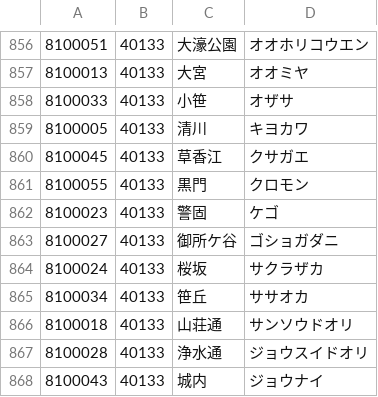
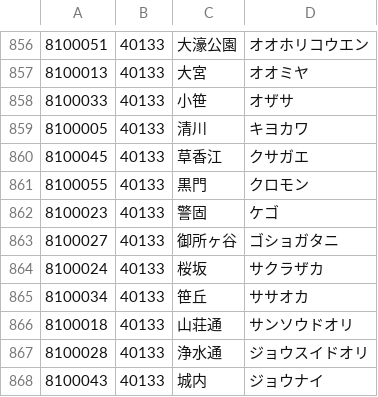
Before and after one commit to code4fukui/PostalCode, a CSV file: data/8.csv, drawn as a sheet; only a part is shown, gaps mark what is left out.

```diff
--- a/data/8.csv
+++ b/data/8.csv
@@ -862,3 +862,3 @@
 8100023,40133,警固,ケゴ
-8100027,40133,御所ケ谷,ゴショガダニ
+8100027,40133,御所ヶ谷,ゴショガタニ
 8100024,40133,桜坂,サクラザカ
```
Also changed, not shown: data/6.csv.
